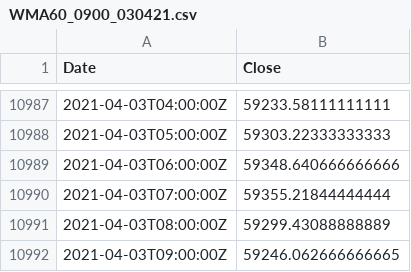
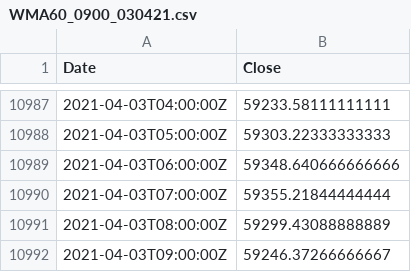
Before and after one commit to hackistic/gm, a CSV file: WMA60_0900_030421.csv, drawn as a sheet; only a part is shown, gaps mark what is left out.

Commit message:
Update WMA60_0900_030421.csv

```diff
--- a/WMA60_0900_030421.csv
+++ b/WMA60_0900_030421.csv
@@ -10991,2 +10991,2 @@ Date,Close
 2021-04-03T08:00:00Z,59299.43088888889
-2021-04-03T09:00:00Z,59246.062666666665
+2021-04-03T09:00:00Z,59246.37266666667
```
